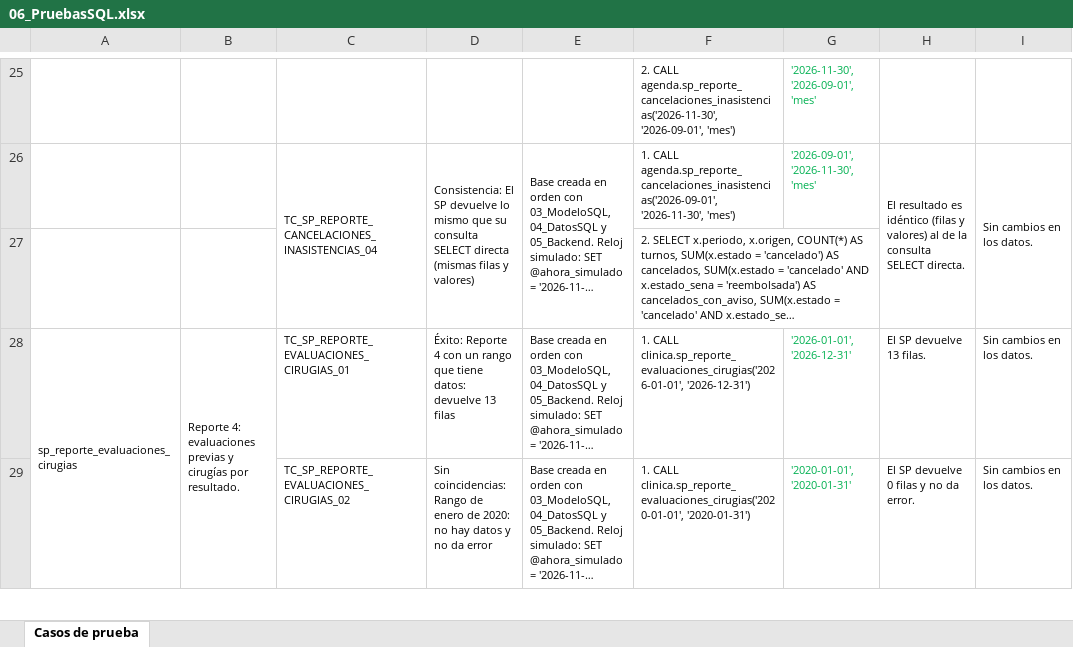
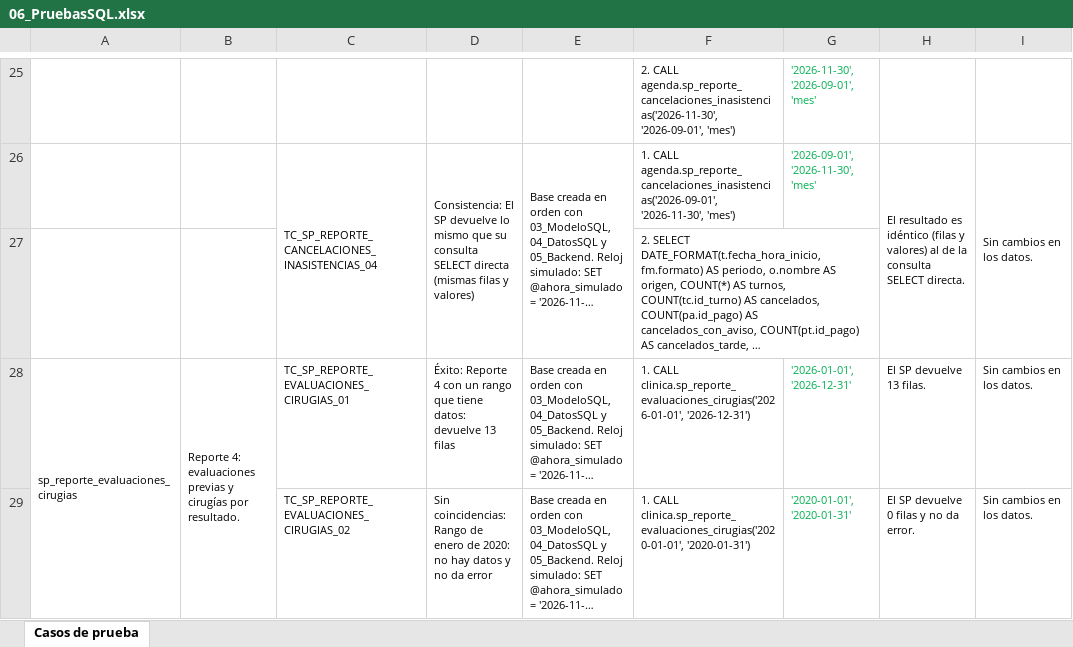
Before and after one commit to sant1jmnz/Proyect-berea, an Excel workbook: entrega-hito-2/06_PruebasSQL.xlsx, sheet Casos de prueba, drawn as a sheet; only a part is shown, gaps mark what is left out; long unchanged cells end in …; values as stored, in another font and other column widths than the file's, no borders; the diff covers the shown part only; the diff names each change by its address in the sheet, - before the commit and + after, or states it on an @@ line.

Commit message:
Stored procedures sin FROM DUAL ni COALESCE de subconsultas: validaciones con IF, listados con UNION ALL; planilla y entrega regeneradas (222 de 222 casos)

```diff
--- a/entrega-hito-2/06_PruebasSQL.xlsx (sheet Casos de prueba)
+++ b/entrega-hito-2/06_PruebasSQL.xlsx (sheet Casos de prueba)
-F27: 2. SELECT x.periodo, x.origen, COUNT(*) AS turnos, SUM(x.estado = 'cancelado') AS cancelados, SUM(x.estado = 'cancelado' AND x.estado_sena = 'reembolsada') AS cancelados_con_aviso, SUM(x.estado = 'cancelado' AND x.estado_se…
+F27: 2. SELECT DATE_FORMAT(t.fecha_hora_inicio, fm.formato) AS periodo, o.nombre AS origen, COUNT(*) AS turnos, COUNT(tc.id_turno) AS cancelados, COUNT(pa.id_pago) AS cancelados_con_aviso, COUNT(pt.id_pago) AS cancelados_tarde, …
```
Also changed, not shown: 27 edited cells elsewhere in this sheet, 7 other files.
